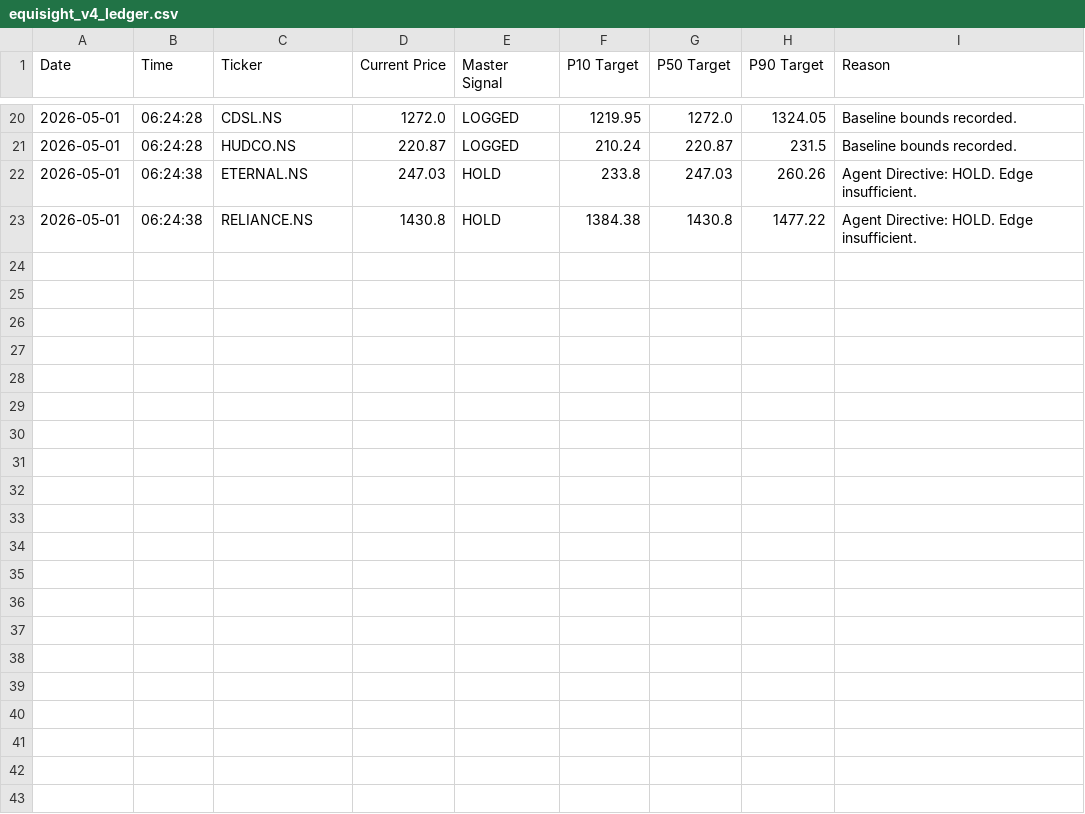
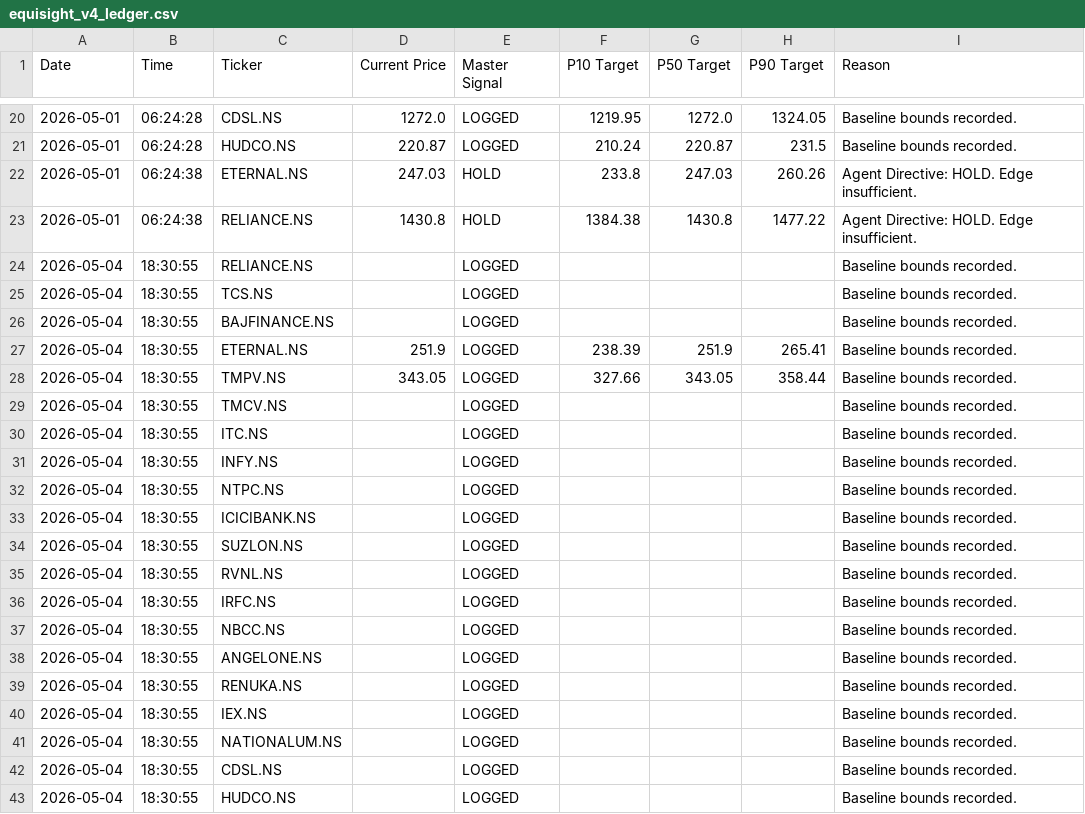
Before and after one commit to Midilesh0110/equisight_v4, a CSV file: equisight_v4_ledger.csv, drawn as a sheet; only a part is shown, gaps mark what is left out.

Commit message:
Auto-update V4 Ledger: Mon May  4 18:31:04 UTC 2026

```diff
--- a/equisight_v4_ledger.csv
+++ b/equisight_v4_ledger.csv
@@ -23 +23,21 @@ Date,Time,Ticker,Current Price,Master Signal,P10 Target,P50 Target,P90 Target,Re
 2026-05-01,06:24:38,RELIANCE.NS,1430.8,HOLD,1384.38,1430.8,1477.22,Agent Directive: HOLD. Edge insufficient.
+2026-05-04,18:30:55,RELIANCE.NS,,LOGGED,,,,Baseline bounds recorded.
+2026-05-04,18:30:55,TCS.NS,,LOGGED,,,,Baseline bounds recorded.
+2026-05-04,18:30:55,BAJFINANCE.NS,,LOGGED,,,,Baseline bounds recorded.
+2026-05-04,18:30:55,ETERNAL.NS,251.9,LOGGED,238.39,251.9,265.41,Baseline bounds recorded.
+2026-05-04,18:30:55,TMPV.NS,343.05,LOGGED,327.66,343.05,358.44,Baseline bounds recorded.
+2026-05-04,18:30:55,TMCV.NS,,LOGGED,,,,Baseline bounds recorded.
+2026-05-04,18:30:55,ITC.NS,,LOGGED,,,,Baseline bounds recorded.
+2026-05-04,18:30:55,INFY.NS,,LOGGED,,,,Baseline bounds recorded.
+2026-05-04,18:30:55,NTPC.NS,,LOGGED,,,,Baseline bounds recorded.
+2026-05-04,18:30:55,ICICIBANK.NS,,LOGGED,,,,Baseline bounds recorded.
+2026-05-04,18:30:55,SUZLON.NS,,LOGGED,,,,Baseline bounds recorded.
+2026-05-04,18:30:55,RVNL.NS,,LOGGED,,,,Baseline bounds recorded.
+2026-05-04,18:30:55,IRFC.NS,,LOGGED,,,,Baseline bounds recorded.
+2026-05-04,18:30:55,NBCC.NS,,LOGGED,,,,Baseline bounds recorded.
+2026-05-04,18:30:55,ANGELONE.NS,,LOGGED,,,,Baseline bounds recorded.
+2026-05-04,18:30:55,RENUKA.NS,,LOGGED,,,,Baseline bounds recorded.
+2026-05-04,18:30:55,IEX.NS,,LOGGED,,,,Baseline bounds recorded.
+2026-05-04,18:30:55,NATIONALUM.NS,,LOGGED,,,,Baseline bounds recorded.
+2026-05-04,18:30:55,CDSL.NS,,LOGGED,,,,Baseline bounds recorded.
+2026-05-04,18:30:55,HUDCO.NS,,LOGGED,,,,Baseline bounds recorded.
```
